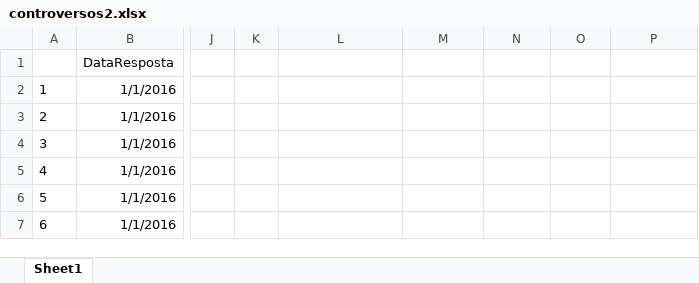
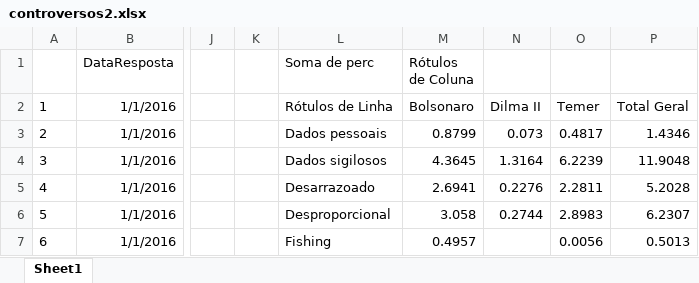
Before and after one commit to Transparencia-Brasil/negativas-acesso-informacao-Executivo-federal-2021-1, an Excel workbook: data/controversos2.xlsx, sheet Sheet1, drawn as a sheet; only a part is shown, gaps mark what is left out; values as stored, in another font and other column widths than the file's, no borders; the diff covers the shown part only; the diff names each change by its address in the sheet, - before the commit and + after, or states it on an @@ line.

```diff
--- a/data/controversos2.xlsx (sheet Sheet1)
+++ b/data/controversos2.xlsx (sheet Sheet1)
-L1: (empty)
+L1: Soma de perc
-M1: (empty)
+M1: Rótulos de Coluna
-L2 (Soma de perc): (empty)
+L2 (Soma de perc): Rótulos de Linha
-M2 (Rótulos de Coluna): (empty)
+M2 (Rótulos de Coluna): Bolsonaro
-N2: (empty)
+N2: Dilma II
-O2: (empty)
+O2: Temer
-P2: (empty)
+P2: Total Geral
-L3 (Soma de perc): (empty)
+L3 (Soma de perc): Dados pessoais
-M3 (Rótulos de Coluna): (empty)
+M3 (Rótulos de Coluna): 0.8799
-N3: (empty)
+N3: 0.073
-O3: (empty)
+O3: 0.4817
-P3: (empty)
+P3: 1.4346
-L4 (Soma de perc): (empty)
+L4 (Soma de perc): Dados sigilosos
-M4 (Rótulos de Coluna): (empty)
+M4 (Rótulos de Coluna): 4.3645
-N4: (empty)
+N4: 1.3164
-O4: (empty)
+O4: 6.2239
-P4: (empty)
+P4: 11.9048
-L5 (Soma de perc): (empty)
+L5 (Soma de perc): Desarrazoado
-M5 (Rótulos de Coluna): (empty)
+M5 (Rótulos de Coluna): 2.6941
-N5: (empty)
+N5: 0.2276
-O5: (empty)
+O5: 2.2811
-P5: (empty)
+P5: 5.2028
-L6 (Soma de perc): (empty)
+L6 (Soma de perc): Desproporcional
-M6 (Rótulos de Coluna): (empty)
+M6 (Rótulos de Coluna): 3.058
-N6: (empty)
+N6: 0.2744
-O6: (empty)
+O6: 2.8983
-P6: (empty)
+P6: 6.2307
-L7 (Soma de perc): (empty)
+L7 (Soma de perc): Fishing
-M7 (Rótulos de Coluna): (empty)
+M7 (Rótulos de Coluna): 0.4957
-O7: (empty)
+O7: 0.0056
-P7: (empty)
+P7: 0.5013
```
Also changed, not shown: 25 edited cells elsewhere in this sheet, data/indice_respostas_concedidas.xlsx, data/pedidos_por_mes.xlsx, 2 other files.
